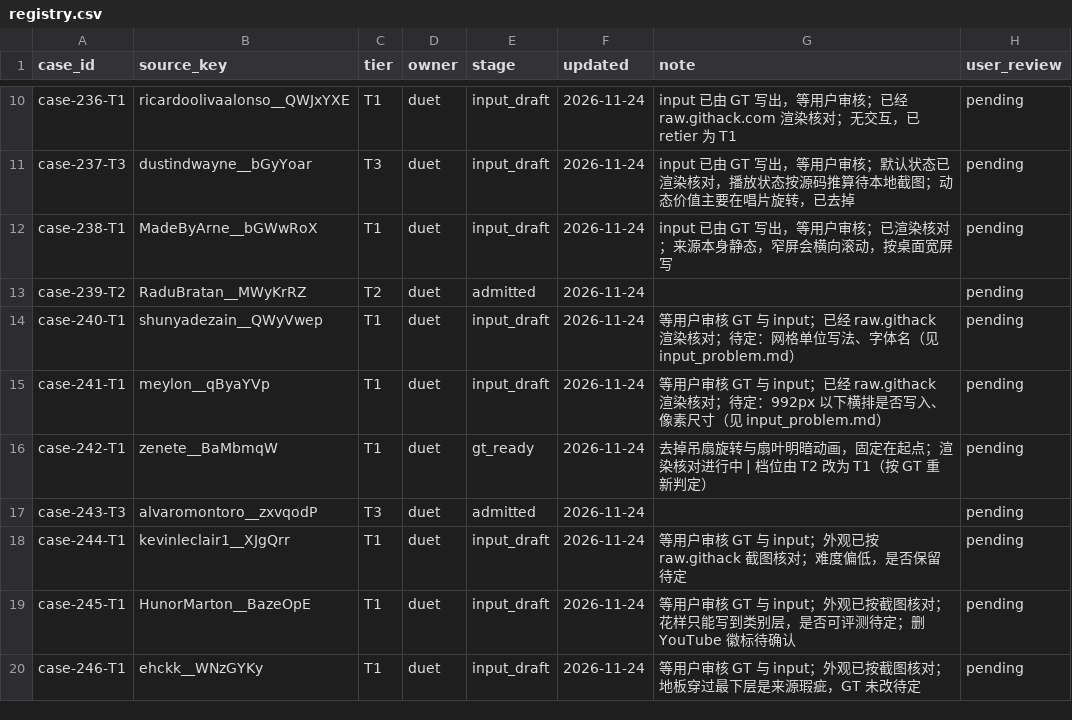
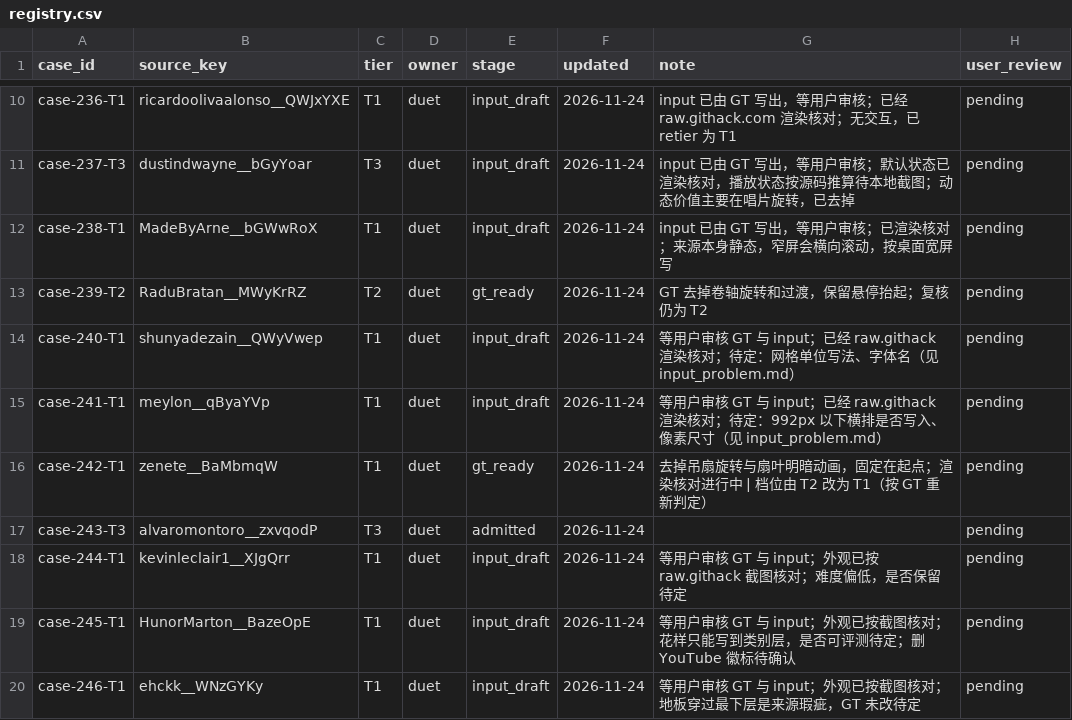
Before and after one commit to David-112233/case-collection, a CSV file: cases/registry.csv, drawn as a sheet; only a part is shown, gaps mark what is left out.

```diff
--- a/cases/registry.csv
+++ b/cases/registry.csv
@@ -12,3 +12,3 @@ case-237-T3,dustindwayne__bGyYoar,T3,duet,input_draft,2026-11-24,input 已由 GT
 case-238-T1,MadeByArne__bGWwRoX,T1,duet,input_draft,2026-11-24,input 已由 GT 写出，等用户审核；已渲染核对；来源本身静态，窄屏会横向滚动，按桌面宽屏写,pending
-case-239-T2,RaduBratan__MWyKrRZ,T2,duet,admitted,2026-11-24,,pending
+case-239-T2,RaduBratan__MWyKrRZ,T2,duet,gt_ready,2026-11-24,GT 去掉卷轴旋转和过渡，保留悬停抬起；复核仍为 T2,pending
 case-240-T1,shunyadezain__QWyVwep,T1,duet,input_draft,2026-11-24,等用户审核 GT 与 input；已经 raw.githack 渲染核对；待定：网格单位写法、字体名（见 input_problem.md）,pending
```
Also changed, not shown: 5 other files.
